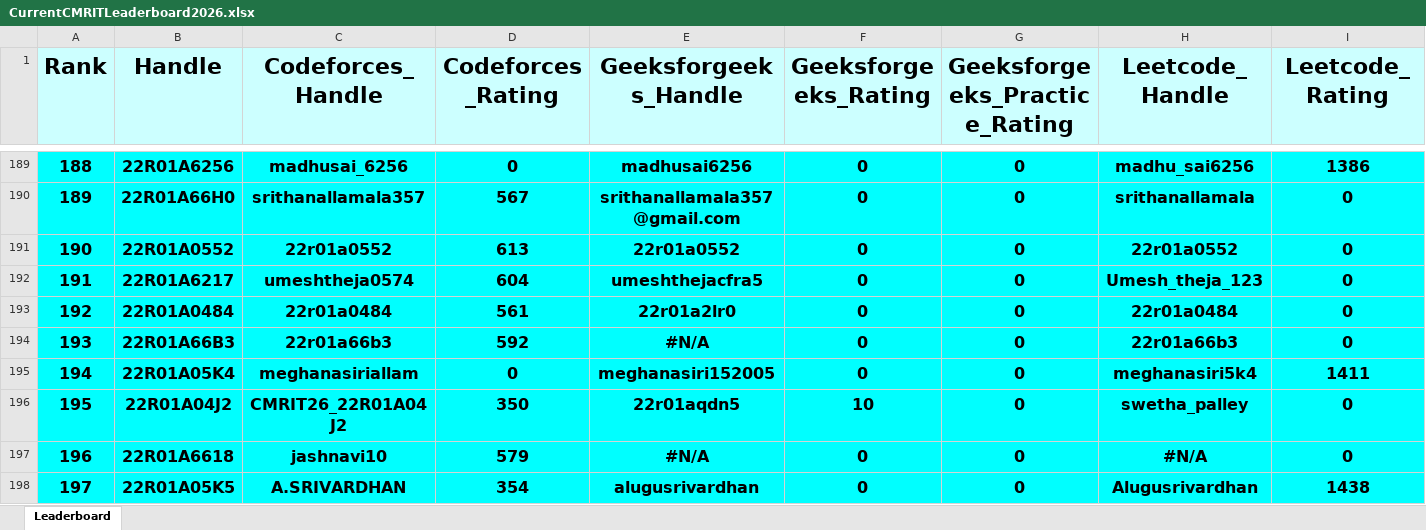
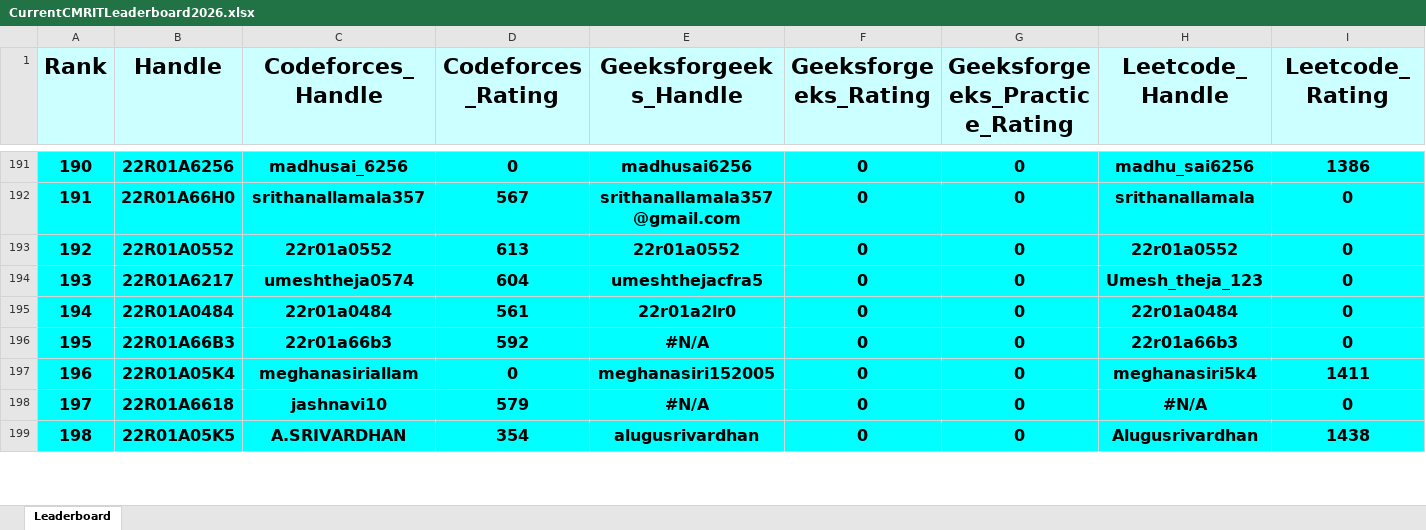
Before and after one commit to gabyah92/CMRIT2026Leaderboard, an Excel workbook: Leaderboards/CurrentCMRITLeaderboard2026.xlsx, sheet Leaderboard, drawn as a sheet; only a part is shown, gaps mark what is left out; values as stored, in another font and other column widths than the file's, no borders; removed rows and columns are numbered as before the commit, all else as after; rows hold the shown columns only; the diff covers the shown part only; the diff names each change by its address in the sheet, - before the commit and + after, or states it on an @@ line.

```diff
--- a/Leaderboards/CurrentCMRITLeaderboard2026.xlsx (sheet Leaderboard)
+++ b/Leaderboards/CurrentCMRITLeaderboard2026.xlsx (sheet Leaderboard)
@@ column A (Rank) renumbered between rows 8 and 968 @@
-row 196: 195 | 22R01A04J2 | CMRIT26_22R01A04J2 | 350 | 22r01aqdn5 | 10 | 0 | swetha_palley | 0
```
Also changed, not shown: 21 added rows, 20 removed rows and 5 edited cells elsewhere in this sheet.
